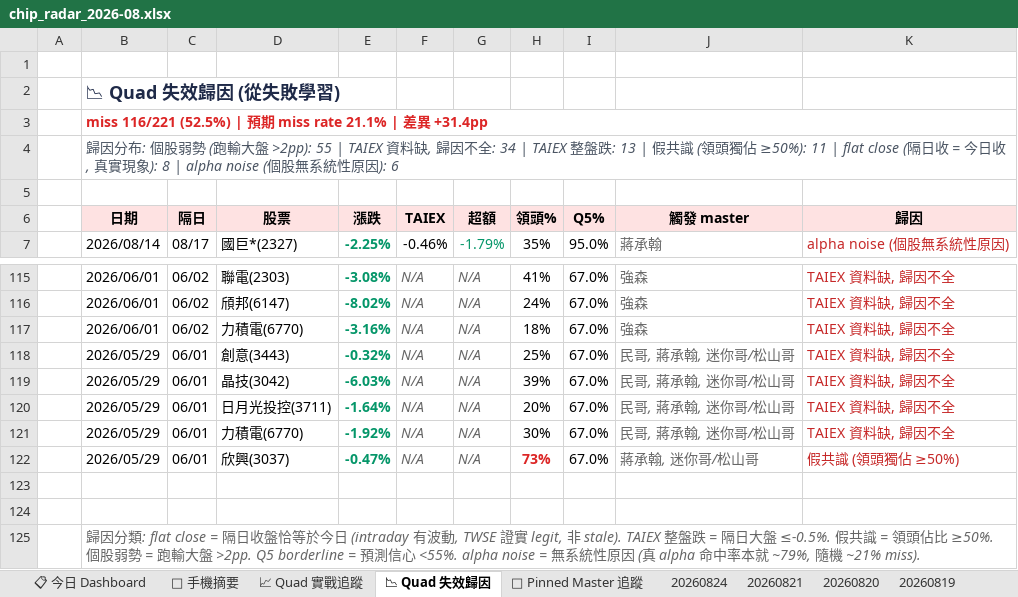
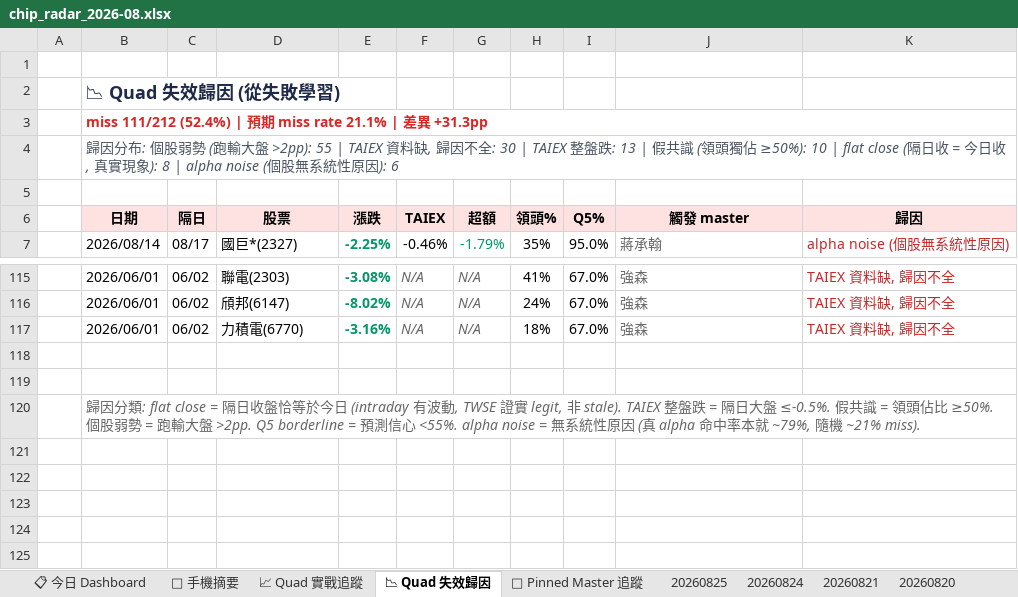
Before and after one commit to DRwillychiu/CHIP_RADAR_TW, an Excel workbook: data/reports/chip_radar_2026-08.xlsx, sheet 📉 Quad 失效歸因, drawn as a sheet; only a part is shown, gaps mark what is left out; values as stored, in another font and other column widths than the file's, no borders; the diff names each change by its address in the sheet, - before the commit and + after, or states it on an @@ line.

```diff
--- a/data/reports/chip_radar_2026-08.xlsx (sheet 📉 Quad 失效歸因)
+++ b/data/reports/chip_radar_2026-08.xlsx (sheet 📉 Quad 失效歸因)
+sheet tab: 20260825
-B3 (日期): miss 116/221 (52.5%) | 預期 miss rate 21.1% | 差異 +31.4pp
+B3 (日期): miss 111/212 (52.4%) | 預期 miss rate 21.1% | 差異 +31.3pp
-B4 (日期): …因不全: 34 | TAIEX 整盤跌: 13 | 假共識 (領頭獨佔 ≥50%): 11 | flat close (…
+B4 (日期): …因不全: 30 | TAIEX 整盤跌: 13 | 假共識 (領頭獨佔 ≥50%): 10 | flat close (…
-row 118:  | 2026/05/29 | 06/01 | 創意(3443) | -0.32% | N/A | N/A | 25% | 67.0% | 民哥, 蔣承翰, 迷你哥/松山哥 | TAIEX 資料缺, 歸因不全
-row 119:  | 2026/05/29 | 06/01 | 晶技(3042) | -6.03% | N/A | N/A | 39% | 67.0% | 民哥, 蔣承翰, 迷你哥/松山哥 | TAIEX 資料缺, 歸因不全
-row 120:  | 2026/05/29 | 06/01 | 日月光投控(3711) | -1.64% | N/A | N/A | 20% | 67.0% | 民哥, 蔣承翰, 迷你哥/松山哥 | TAIEX 資料缺, 歸因不全
-row 121:  | 2026/05/29 | 06/01 | 力積電(6770) | -1.92% | N/A | N/A | 30% | 67.0% | 民哥, 蔣承翰, 迷你哥/松山哥 | TAIEX 資料缺, 歸因不全
-row 122:  | 2026/05/29 | 06/01 | 欣興(3037) | -0.47% | N/A | N/A | 73% | 67.0% | 蔣承翰, 迷你哥/松山哥 | 假共識 (領頭獨佔 ≥50%)
```
Also changed, not shown: sheet 📋 今日 Dashboard, sheet 20260824, sheet 📌 Pinned Master 追蹤, sheet 📈 Quad 實戰追蹤, sheet 📱 手機摘要, data/reports/latest.xlsx, 22 other files.
